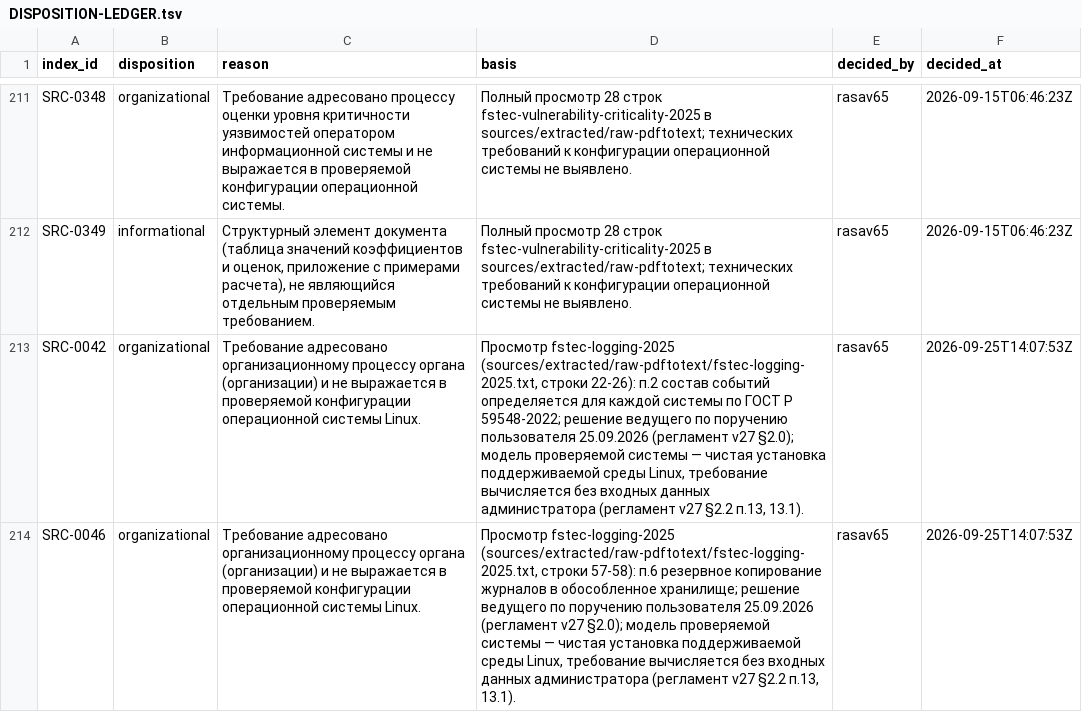
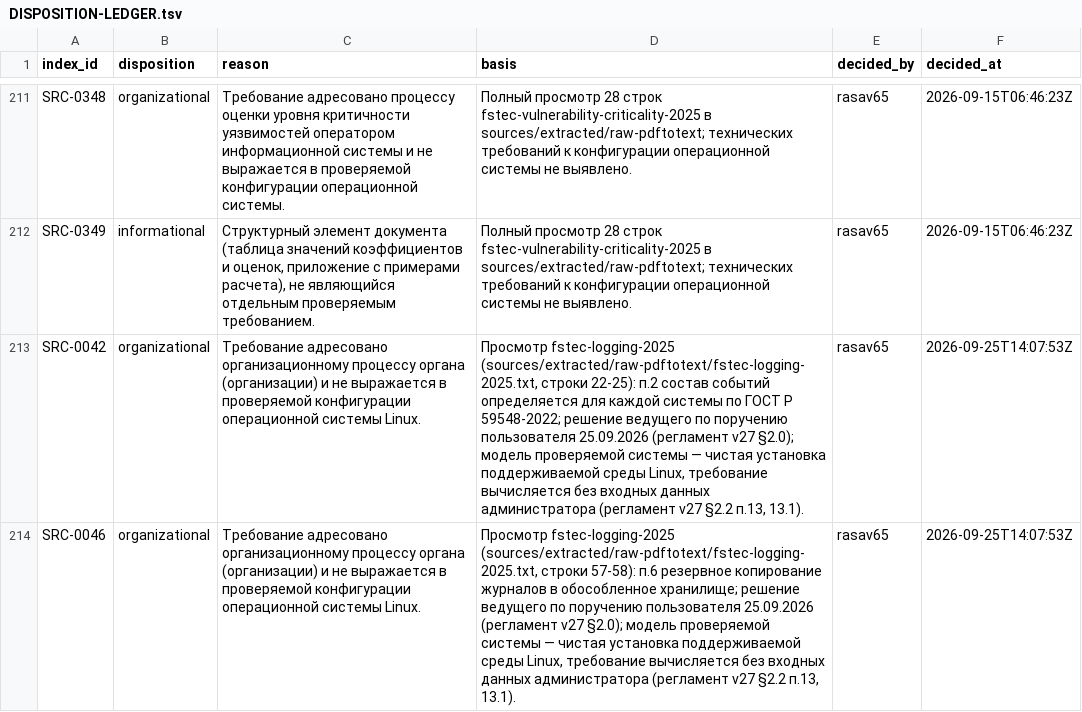
Before and after one commit to rasav65/SecureLinux-Policy, a TSV file: index/source-v4/DISPOSITION-LEDGER.tsv, drawn as a sheet; only a part is shown, gaps mark what is left out; the diff covers the shown part only; the diff names each change by its address in the sheet, - before the commit and + after, or states it on an @@ line.

Commit message:
index: Step 7B — исправление диспозиций по аудиту dc44a48..612b99c
Было: SRC-0096 (fstec-configuration-2026 п.10.5) закрыт как
organizational, хотя строки 662–664 источника задают правило auditd
без входных данных администратора (B-01); basis SRC-0042 и SRC-0048
указывал неверные диапазоны строк, причина SRC-0048 исключала Linux
без основания в источнике (B-02).

Стало: SRC-0096 — OPEN, запись ledger снята, пункт — в очереди HANDOFF;
диапазоны 22–25 и 75–95; причина SRC-0048 — настройка сертифицированных
средств, включая операционные системы, по их эксплуатационной
документации. Закрыто 332 из 349, диспозицией 292, открыто 17.
Байты продукта не меняются.

```diff
--- a/index/source-v4/DISPOSITION-LEDGER.tsv
+++ b/index/source-v4/DISPOSITION-LEDGER.tsv
-D213 (basis): …(sources/extracted/raw-pdftotext/fstec-logging-2025.txt, строки 22-26): п.2 состав…
+D213 (basis): …(sources/extracted/raw-pdftotext/fstec-logging-2025.txt, строки 22-25): п.2 состав…
```
Also changed, not shown: 1 removed row and 2 edited cells elsewhere in this file, index/source-v4/SOURCE-INDEX.tsv, 17 other files.
